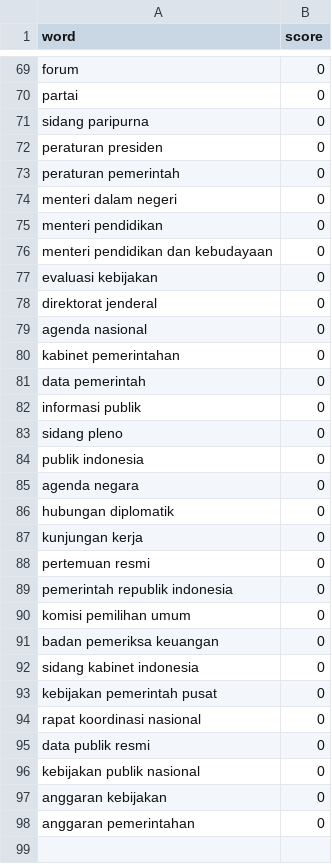
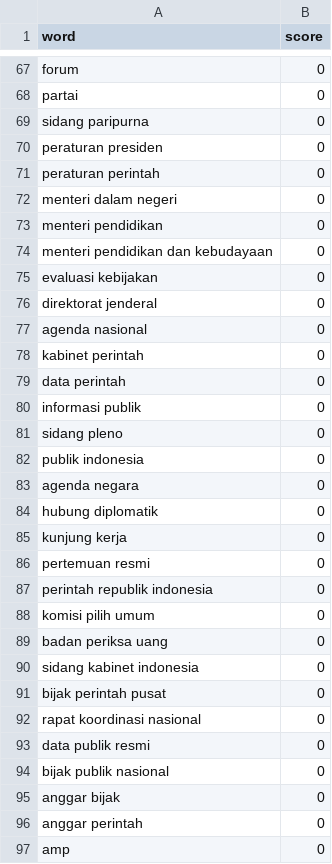
Before and after one commit to farisk28/Sentiment-Analysis-Pemerintahan-Kebijakan-Prabowo-melalui-X-dengan-metode-SVM-dan-Naive-Baiyes, a CSV file: Lexicon - Netral.csv, drawn as a sheet; only a part is shown, gaps mark what is left out; the diff covers the shown part only.

```diff
--- a/Lexicon - Netral.csv
+++ b/Lexicon - Netral.csv
@@ -72,3 +70,3 @@ sidang paripurna,0
 peraturan presiden,0
-peraturan pemerintah,0
+peraturan perintah,0
 menteri dalam negeri,0
@@ -79,4 +77,4 @@ direktorat jenderal,0
 agenda nasional,0
-kabinet pemerintahan,0
-data pemerintah,0
+kabinet perintah,0
+data perintah,0
 informasi publik,0
@@ -85,14 +83,15 @@ publik indonesia,0
 agenda negara,0
-hubungan diplomatik,0
-kunjungan kerja,0
+hubung diplomatik,0
+kunjung kerja,0
 pertemuan resmi,0
-pemerintah republik indonesia,0
-komisi pemilihan umum,0
-badan pemeriksa keuangan,0
+perintah republik indonesia,0
+komisi pilih umum,0
+badan periksa uang,0
 sidang kabinet indonesia,0
-kebijakan pemerintah pusat,0
+bijak perintah pusat,0
 rapat koordinasi nasional,0
 data publik resmi,0
-kebijakan publik nasional,0
-anggaran kebijakan,0
-anggaran pemerintahan,0
+bijak publik nasional,0
+anggar bijak,0
+anggar perintah,0
+amp,0
```
Also changed, not shown: 2 removed rows and 15 edited cells elsewhere in this file.
